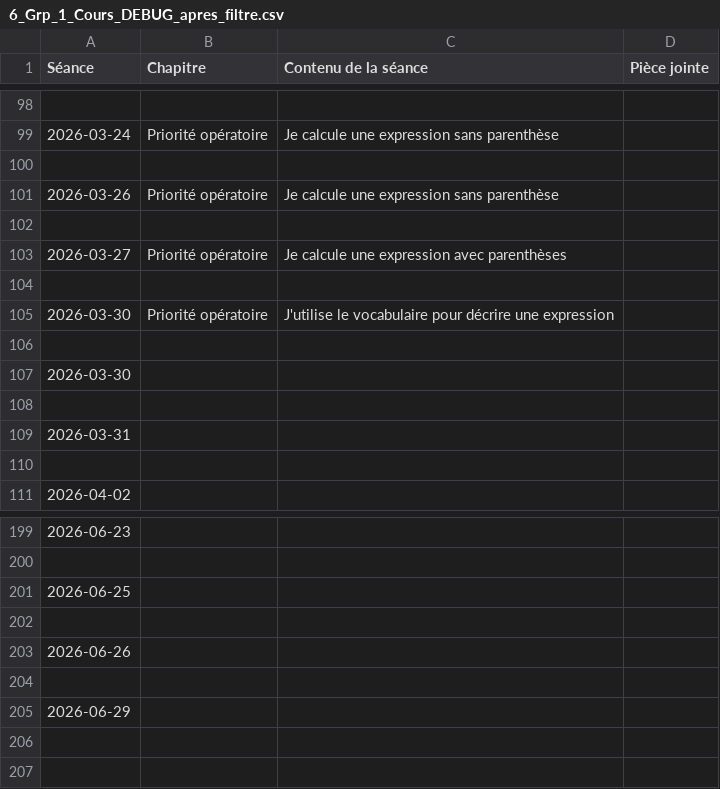
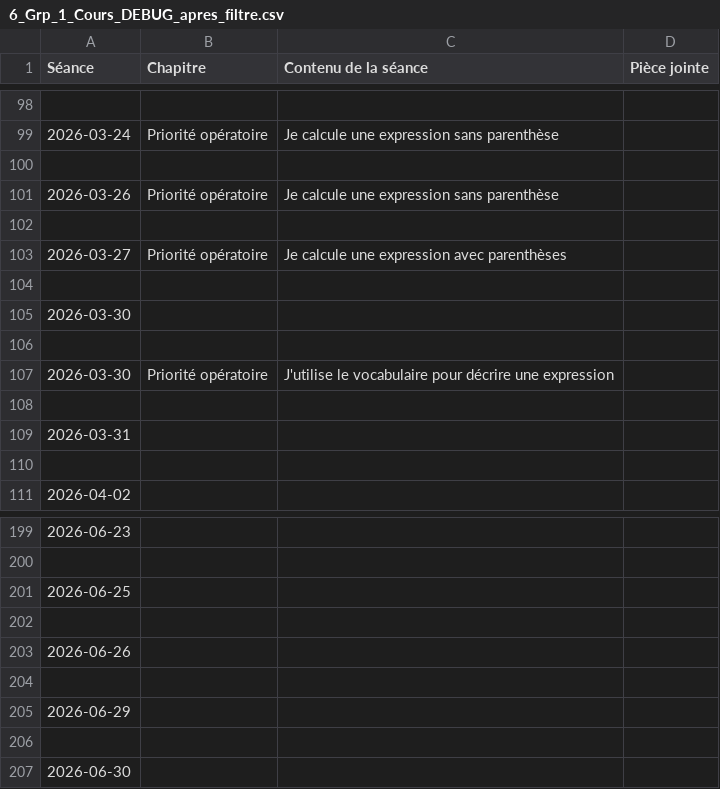
Before and after one commit to EnseignementMath/cours-de-maths, a CSV file: docs/progressions/College Montherlant 2025-2026/6_Grp_1_Cours_DEBUG_apres_filtre.csv, drawn as a sheet; only a part is shown, gaps mark what is left out.

```diff
--- a/docs/progressions/College Montherlant 2025-2026/6_Grp_1_Cours_DEBUG_apres_filtre.csv
+++ b/docs/progressions/College Montherlant 2025-2026/6_Grp_1_Cours_DEBUG_apres_filtre.csv
@@ -104,5 +104,5 @@ Séance,Chapitre,Contenu de la séance,Pièce jointe
 
+2026-03-30,,,
+
 2026-03-30,Priorité opératoire,J'utilise le vocabulaire pour décrire une expression,
-
-2026-03-30,,,
 
@@ -205 +205,3 @@ Séance,Chapitre,Contenu de la séance,Pièce jointe
 2026-06-29,,,
+
+2026-06-30,,,
```
Also changed, not shown: docs/progressions/College Montherlant 2025-2026/5_Grp_5_Cours_DEBUG_apres_filtre.csv, docs/progressions/College Montherlant 2025-2026/6_Grp_4_Cours_DEBUG_apres_filtre.csv, 7 other files.
